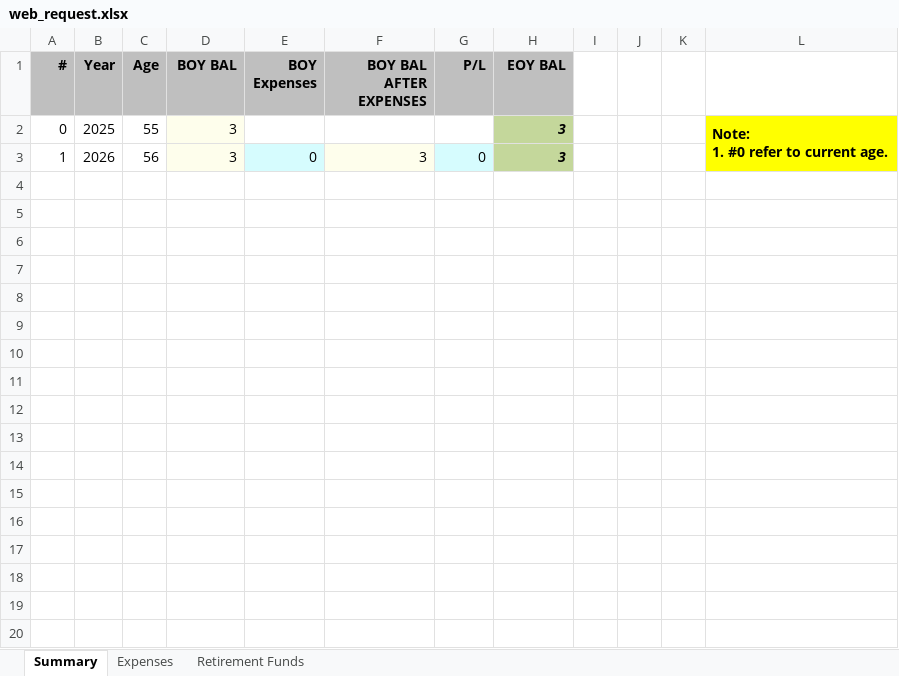
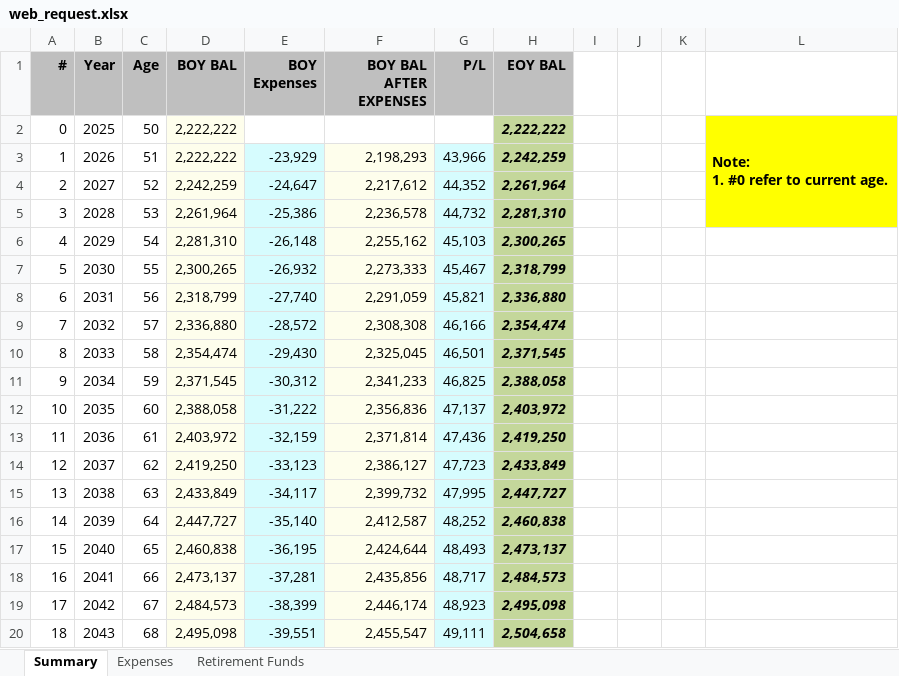
Before and after one commit to lakwli/dynaretire, an Excel workbook: web_request.xlsx, sheet Summary, drawn as a sheet; only a part is shown; values as stored, in another font and other column widths than the file's, no borders; the diff covers the shown part only; the diff names each change by its address in the sheet, - before the commit and + after, or states it on an @@ line.

```diff
--- a/web_request.xlsx (sheet Summary)
+++ b/web_request.xlsx (sheet Summary)
-C2 (Age): 55
+C2 (Age): 50
-D2:D3 (BOY BAL): 3
+D2:D3 (BOY BAL): 2,222,222
-H2 (EOY BAL): 3
+H2 (EOY BAL): 2,222,222
-C3 (Age): 56
+C3 (Age): 51
-E3 (BOY Expenses): 0
+E3 (BOY Expenses): -23,929
-F3 (BOY BAL AFTER EXPENSES): 3
+F3 (BOY BAL AFTER EXPENSES): 2,198,293
-G3 (P/L): 0
+G3 (P/L): 43,966
-H3 (EOY BAL): 3
+H3 (EOY BAL): 2,242,259
+row 4: 2 | 2027 | 52 | 2,242,259 | -24,647 | 2,217,612 | 44,352 | 2,261,964
+row 5: 3 | 2028 | 53 | 2,261,964 | -25,386 | 2,236,578 | 44,732 | 2,281,310
+row 6: 4 | 2029 | 54 | 2,281,310 | -26,148 | 2,255,162 | 45,103 | 2,300,265
+row 7: 5 | 2030 | 55 | 2,300,265 | -26,932 | 2,273,333 | 45,467 | 2,318,799
+row 8: 6 | 2031 | 56 | 2,318,799 | -27,740 | 2,291,059 | 45,821 | 2,336,880
+row 9: 7 | 2032 | 57 | 2,336,880 | -28,572 | 2,308,308 | 46,166 | 2,354,474
+row 10: 8 | 2033 | 58 | 2,354,474 | -29,430 | 2,325,045 | 46,501 | 2,371,545
+row 11: 9 | 2034 | 59 | 2,371,545 | -30,312 | 2,341,233 | 46,825 | 2,388,058
+row 12: 10 | 2035 | 60 | 2,388,058 | -31,222 | 2,356,836 | 47,137 | 2,403,972
+row 13: 11 | 2036 | 61 | 2,403,972 | -32,159 | 2,371,814 | 47,436 | 2,419,250
+row 14: 12 | 2037 | 62 | 2,419,250 | -33,123 | 2,386,127 | 47,723 | 2,433,849
+row 15: 13 | 2038 | 63 | 2,433,849 | -34,117 | 2,399,732 | 47,995 | 2,447,727
+row 16: 14 | 2039 | 64 | 2,447,727 | -35,140 | 2,412,587 | 48,252 | 2,460,838
+row 17: 15 | 2040 | 65 | 2,460,838 | -36,195 | 2,424,644 | 48,493 | 2,473,137
+row 18: 16 | 2041 | 66 | 2,473,137 | -37,281 | 2,435,856 | 48,717 | 2,484,573
+row 19: 17 | 2042 | 67 | 2,484,573 | -38,399 | 2,446,174 | 48,923 | 2,495,098
+row 20: 18 | 2043 | 68 | 2,495,098 | -39,551 | 2,455,547 | 49,111 | 2,504,658
```
Also changed, not shown: 32 added rows elsewhere in this sheet, sheet Retirement Funds, sheet Expenses, 2 other files.
